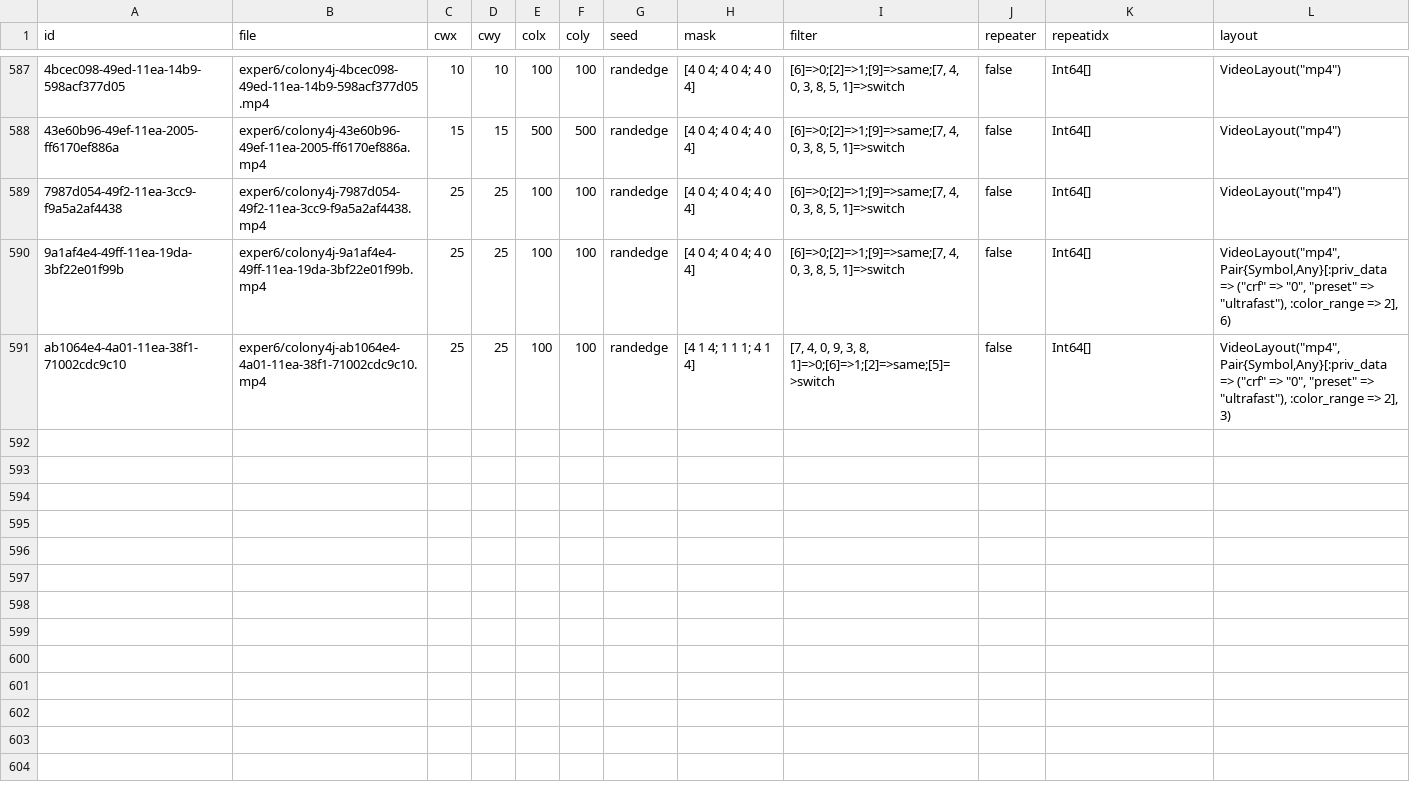
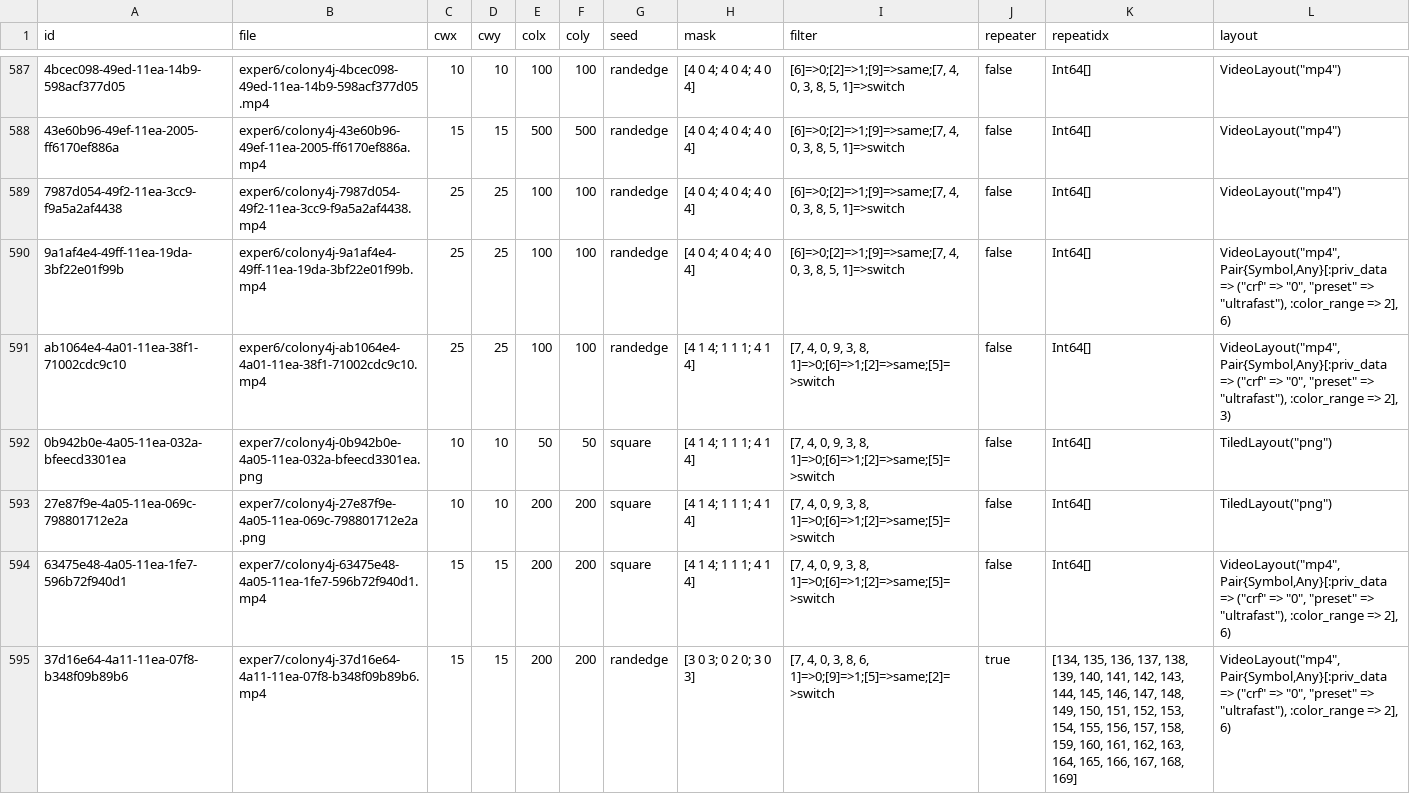
Before and after one commit to turingtest37/Colonies, a CSV file: colony4j2.csv, drawn as a sheet; only a part is shown, gaps mark what is left out; the diff names each change by its address in the sheet, - before the commit and + after, or states it on an @@ line.

```diff
--- a/colony4j2.csv
+++ b/colony4j2.csv
+row 592: 0b942b0e-4a05-11ea-032a-bfeecd3301ea | exper7/colony4j-0b942b0e-4a05-11ea-032a-bfeecd3301ea.png | 10 | 10 | 50 | 50 | square | [4 1 4; 1 1 1; 4 1 4] | [7, 4, 0, 9, 3, 8, 1]=>0;[6]=>1;[2]=>same;[5]=>switch | false | Int64[] | TiledLayout("png")
+row 593: 27e87f9e-4a05-11ea-069c-798801712e2a | exper7/colony4j-27e87f9e-4a05-11ea-069c-798801712e2a.png | 10 | 10 | 200 | 200 | square | [4 1 4; 1 1 1; 4 1 4] | [7, 4, 0, 9, 3, 8, 1]=>0;[6]=>1;[2]=>same;[5]=>switch | false | Int64[] | TiledLayout("png")
+row 594: 63475e48-4a05-11ea-1fe7-596b72f940d1 | exper7/colony4j-63475e48-4a05-11ea-1fe7-596b72f940d1.mp4 | 15 | 15 | 200 | 200 | square | [4 1 4; 1 1 1; 4 1 4] | [7, 4, 0, 9, 3, 8, 1]=>0;[6]=>1;[2]=>same;[5]=>switch | false | Int64[] | VideoLayout("mp4", Pair{Symbol,Any}[:priv_data => ("crf" => "0", "preset" => "ultrafast"), :color_range => 2], 6)
+row 595: 37d16e64-4a11-11ea-07f8-b348f09b89b6 | exper7/colony4j-37d16e64-4a11-11ea-07f8-b348f09b89b6.mp4 | 15 | 15 | 200 | 200 | randedge | [3 0 3; 0 2 0; 3 0 3] | [7, 4, 0, 3, 8, 6, 1]=>0;[9]=>1;[5]=>same;[2]=>switch | true | [134, 135, 136, 137, 138, 139, 140, 141, 142, 143, 144, 145, 146, 147, 148, 149, 150, 151, 152, 153, 154, 155, 156, 157, 158, 159, 160, 161, 162, 163, 164, 165, 166, 167, 168, 169] | VideoLayout("mp4", Pair{Symbol,Any}[:priv_data => ("crf" => "0", "preset" => "ultrafast"), :color_range => 2], 6)
```
Also changed, not shown: 8 other files.
